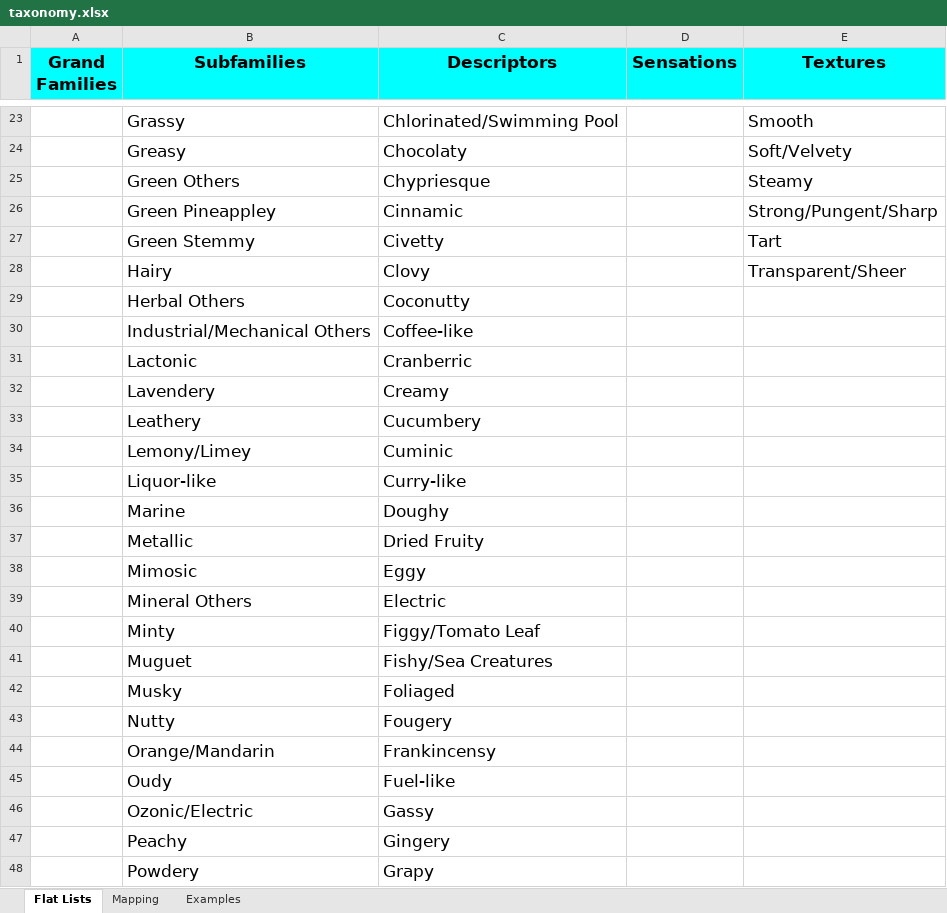
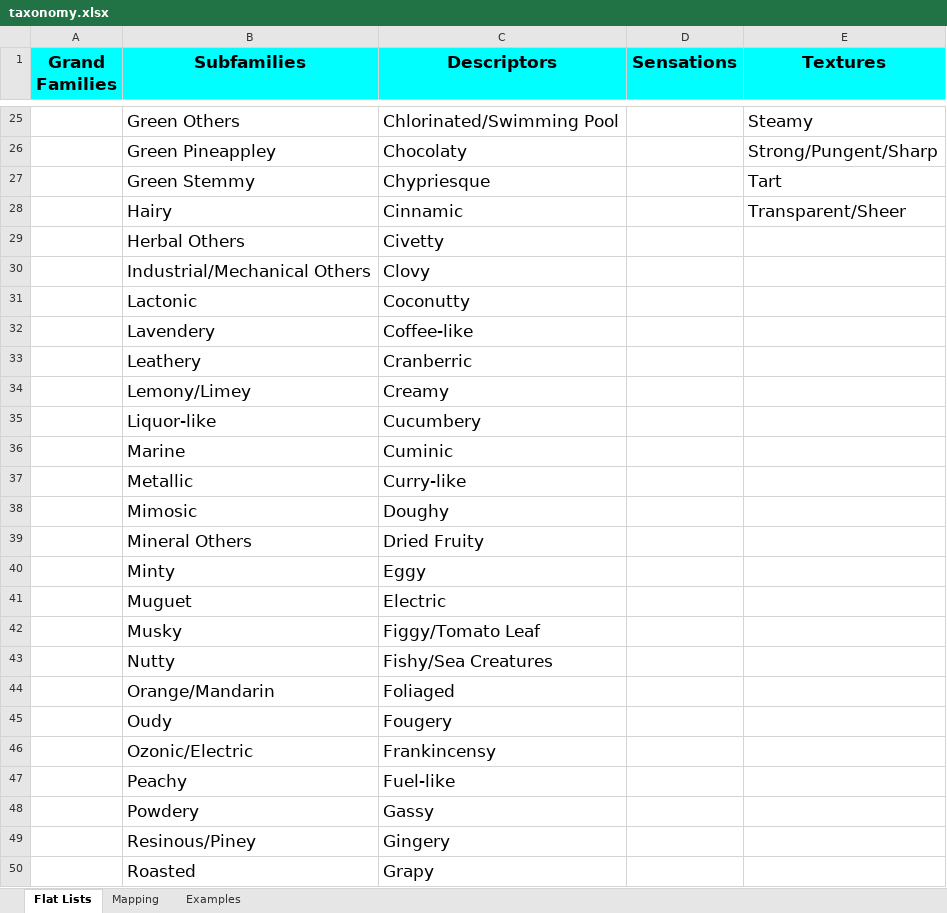
Before and after one commit to osmoai/taxonomy, an Excel workbook: data/taxonomy.xlsx, sheet Flat Lists, drawn as a sheet; only a part is shown, gaps mark what is left out; values as stored, in another font and other column widths than the file's, no borders; charts and pictures not drawn; addresses are those after the commit; the diff covers the shown part only; the diff names each change by its address in the sheet, - before the commit and + after, or states it on an @@ line.

```diff
--- a/data/taxonomy.xlsx (sheet Flat Lists)
+++ b/data/taxonomy.xlsx (sheet Flat Lists)
-B25 (Subfamilies): Grassy
+B25 (Subfamilies): Green Others
-E25 (Textures): Smooth
+E25 (Textures): Steamy
-B26 (Subfamilies): Greasy
+B26 (Subfamilies): Green Pineappley
-E26 (Textures): Soft/Velvety
+E26 (Textures): Strong/Pungent/Sharp
-B27 (Subfamilies): Green Others
+B27 (Subfamilies): Green Stemmy
-E27 (Textures): Steamy
+E27 (Textures): Tart
-B28 (Subfamilies): Green Pineappley
+B28 (Subfamilies): Hairy
-E28 (Textures): Strong/Pungent/Sharp
+E28 (Textures): Transparent/Sheer
-B29 (Subfamilies): Green Stemmy
+B29 (Subfamilies): Herbal Others
-E29 (Textures): Tart
+E29 (Textures): (empty)
-B30 (Subfamilies): Hairy
+B30 (Subfamilies): Industrial/Mechanical Others
-E30 (Textures): Transparent/Sheer
+E30 (Textures): (empty)
-B31 (Subfamilies): Herbal Others
+B31 (Subfamilies): Lactonic
-B32 (Subfamilies): Industrial/Mechanical Others
+B32 (Subfamilies): Lavendery
-B33 (Subfamilies): Lactonic
+B33 (Subfamilies): Leathery
-B34 (Subfamilies): Lavendery
+B34 (Subfamilies): Lemony/Limey
-B35 (Subfamilies): Leathery
+B35 (Subfamilies): Liquor-like
-B36 (Subfamilies): Lemony/Limey
+B36 (Subfamilies): Marine
-B37 (Subfamilies): Liquor-like
+B37 (Subfamilies): Metallic
-B38 (Subfamilies): Marine
+B38 (Subfamilies): Mimosic
-B39 (Subfamilies): Metallic
+B39 (Subfamilies): Mineral Others
-B40 (Subfamilies): Mimosic
+B40 (Subfamilies): Minty
-B41 (Subfamilies): Mineral Others
+B41 (Subfamilies): Muguet
-B42 (Subfamilies): Minty
+B42 (Subfamilies): Musky
-B43 (Subfamilies): Muguet
+B43 (Subfamilies): Nutty
-B44 (Subfamilies): Musky
+B44 (Subfamilies): Orange/Mandarin
-B45 (Subfamilies): Nutty
+B45 (Subfamilies): Oudy
-B46 (Subfamilies): Orange/Mandarin
+B46 (Subfamilies): Ozonic/Electric
-B47 (Subfamilies): Oudy
+B47 (Subfamilies): Peachy
-B48 (Subfamilies): Ozonic/Electric
+B48 (Subfamilies): Powdery
-B49 (Subfamilies): Peachy
+B49 (Subfamilies): Resinous/Piney
-B50 (Subfamilies): Powdery
+B50 (Subfamilies): Roasted
```
Also changed, not shown: 7 added rows, 2 removed rows and 74 edited cells elsewhere in this sheet, sheet Examples, sheet Mapping, charts or pictures, 5 other files.
